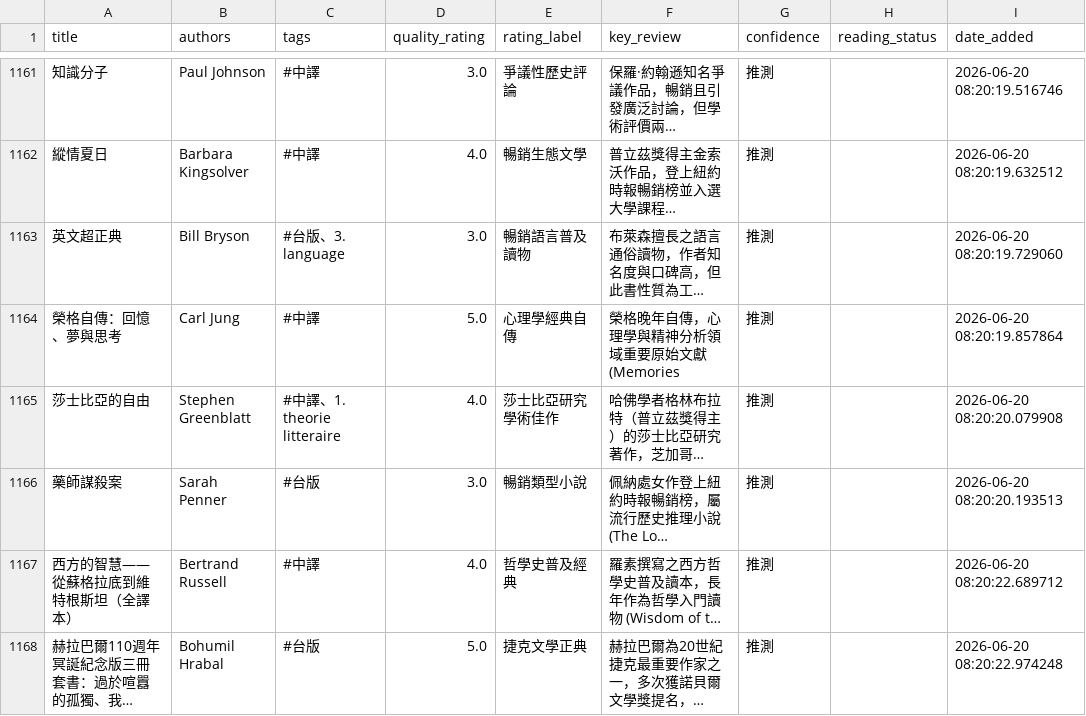
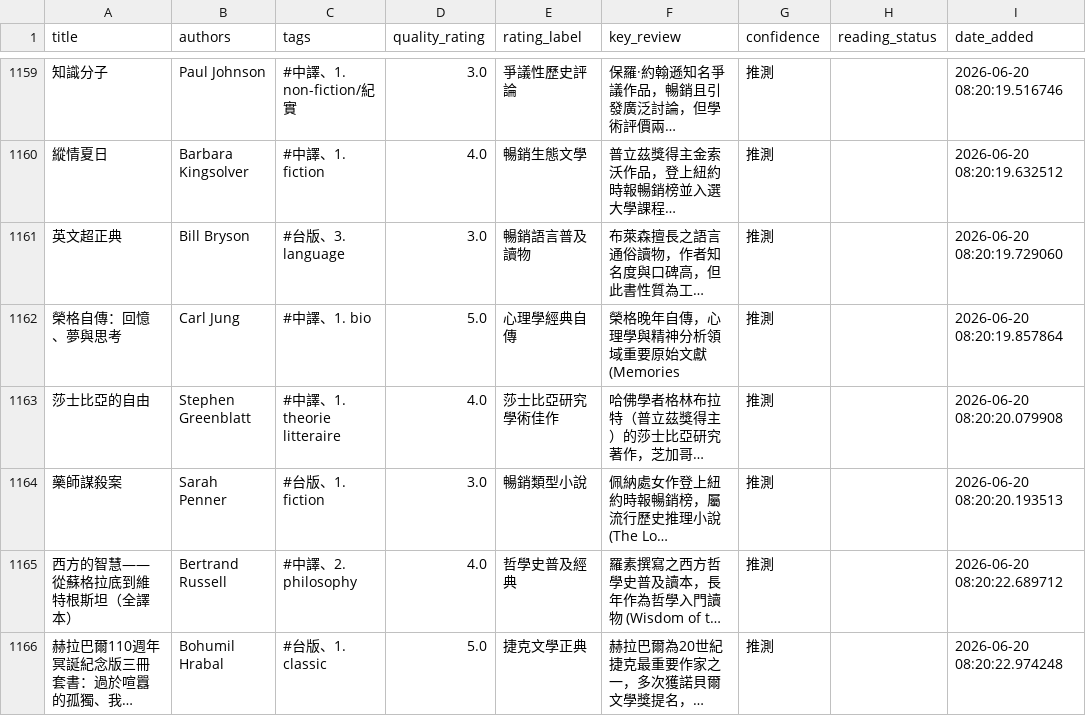
Before and after one commit to kyechen13/calibre-dashboard, a CSV file: library_for_ai.csv, drawn as a sheet; only a part is shown, gaps mark what is left out; long unchanged cells end in …; addresses are those after the commit; the diff covers the shown part only; the diff names each change by its address in the sheet, - before the commit and + after, or states it on an @@ line.

```diff
--- a/library_for_ai.csv
+++ b/library_for_ai.csv
-C1159 (tags): #中譯
+C1159 (tags): #中譯、1. non-fiction/紀實
-C1160 (tags): #中譯
+C1160 (tags): #中譯、1. fiction
-C1162 (tags): #中譯
+C1162 (tags): #中譯、1. bio
-C1164 (tags): #台版
+C1164 (tags): #台版、1. fiction
-C1165 (tags): #中譯
+C1165 (tags): #中譯、2. philosophy
-C1166 (tags): #台版
+C1166 (tags): #台版、1. classic
```
Also changed, not shown: 2 removed rows and 100 edited cells elsewhere in this file, 1 other file.
